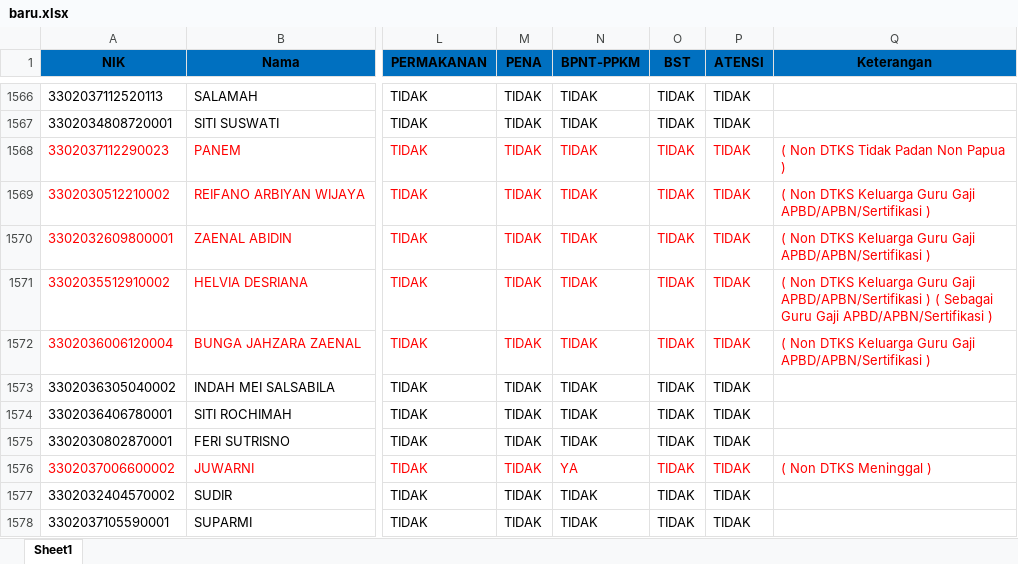
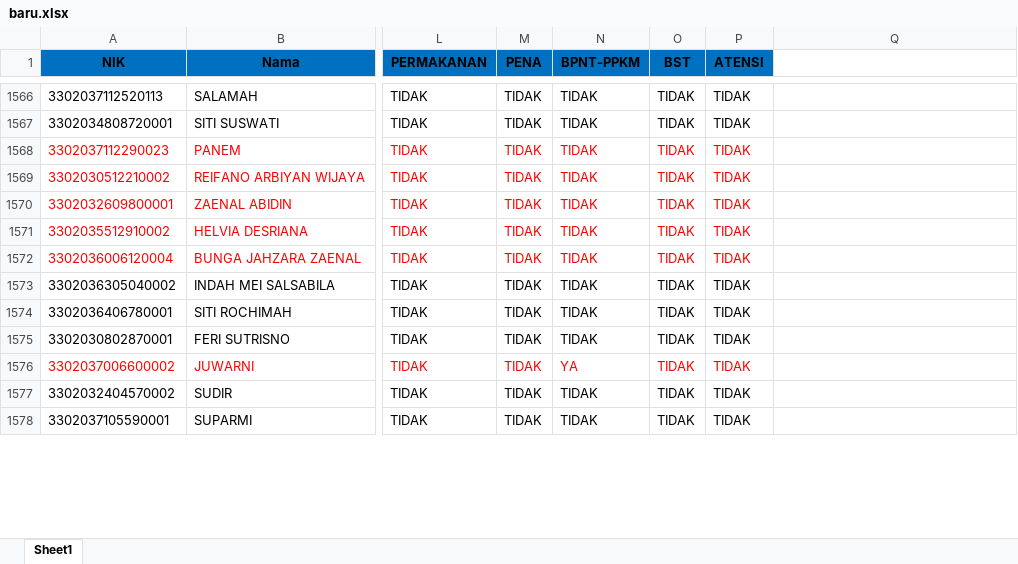
Before and after one commit to flufunic/coba, an Excel workbook: assets/baru.xlsx, sheet Sheet1, drawn as a sheet; only a part is shown, gaps mark what is left out; values as stored, in another font and other column widths than the file's, no borders; the diff covers the shown part only; the diff names each change by its address in the sheet, - before the commit and + after, or states it on an @@ line.

```diff
--- a/assets/baru.xlsx (sheet Sheet1)
+++ b/assets/baru.xlsx (sheet Sheet1)
-Q1: Keterangan
+Q1: (empty)
-Q1 fill: #0070C0
+Q1 fill: none
-Q1568: ( Non DTKS Tidak Padan Non Papua )
+Q1568: (empty)
-Q1569:Q1570: ( Non DTKS Keluarga Guru Gaji APBD/APBN/Sertifikasi )
+Q1569:Q1570: (empty)
-Q1571: ( Non DTKS Keluarga Guru Gaji APBD/APBN/Sertifikasi ) ( Sebagai Guru Gaji APBD/APBN/Sertifikasi )
+Q1571: (empty)
-Q1572: ( Non DTKS Keluarga Guru Gaji APBD/APBN/Sertifikasi )
+Q1572: (empty)
-Q1576: ( Non DTKS Meninggal )
+Q1576: (empty)
```
Also changed, not shown: 586 edited cells elsewhere in this sheet, hidden cells, 3 other files.
